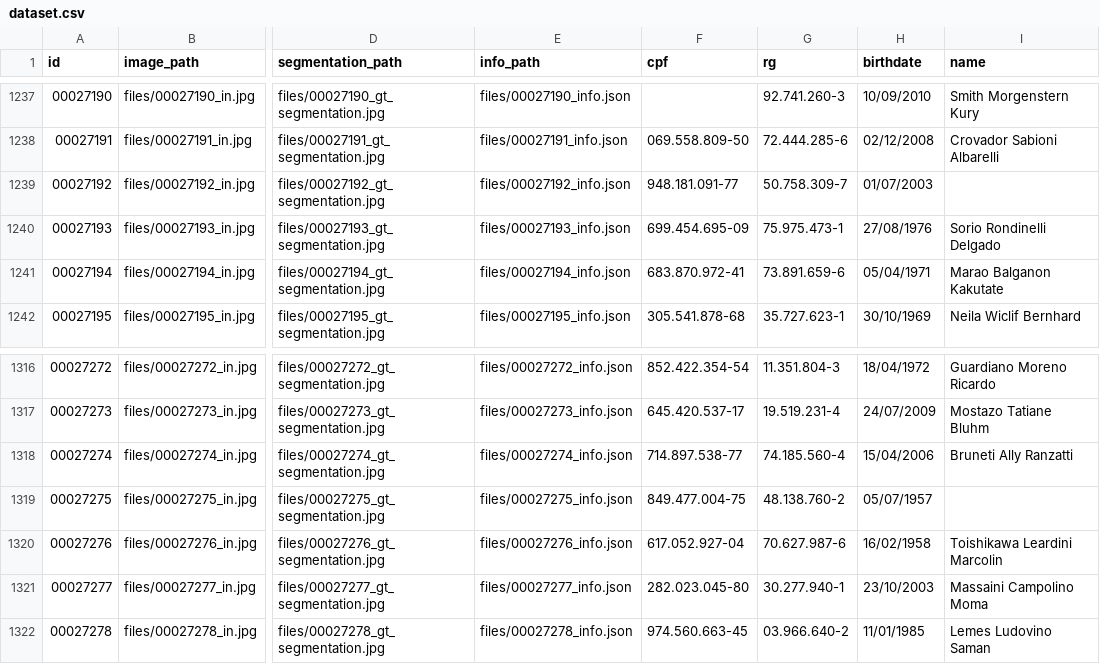
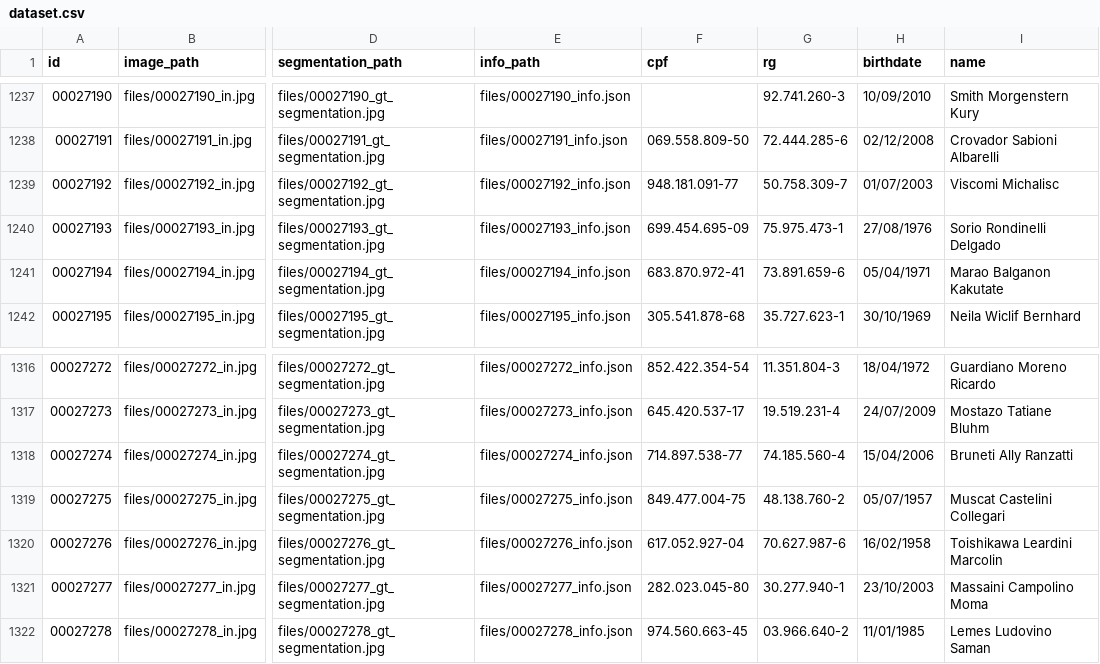
Before and after one commit to GregorioFornetti/extrator-info-rg, a CSV file: RG-Dataset/dataset.csv, drawn as a sheet; only a part is shown, gaps mark what is left out; the diff names each change by its address in the sheet, - before the commit and + after, or states it on an @@ line.

```diff
--- a/RG-Dataset/dataset.csv
+++ b/RG-Dataset/dataset.csv
-I1239 (name): (empty)
+I1239 (name): Viscomi Michalisc
-I1319 (name): (empty)
+I1319 (name): Muscat Castelini Collegari
```
Also changed, not shown: 3 other files.
